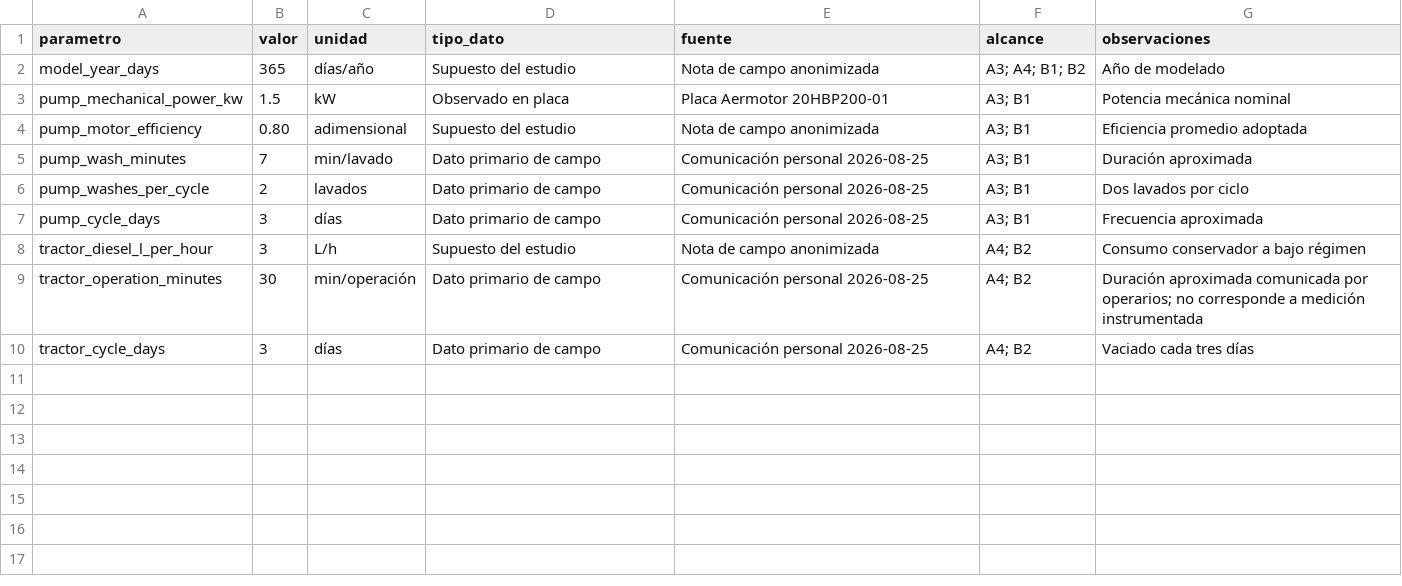
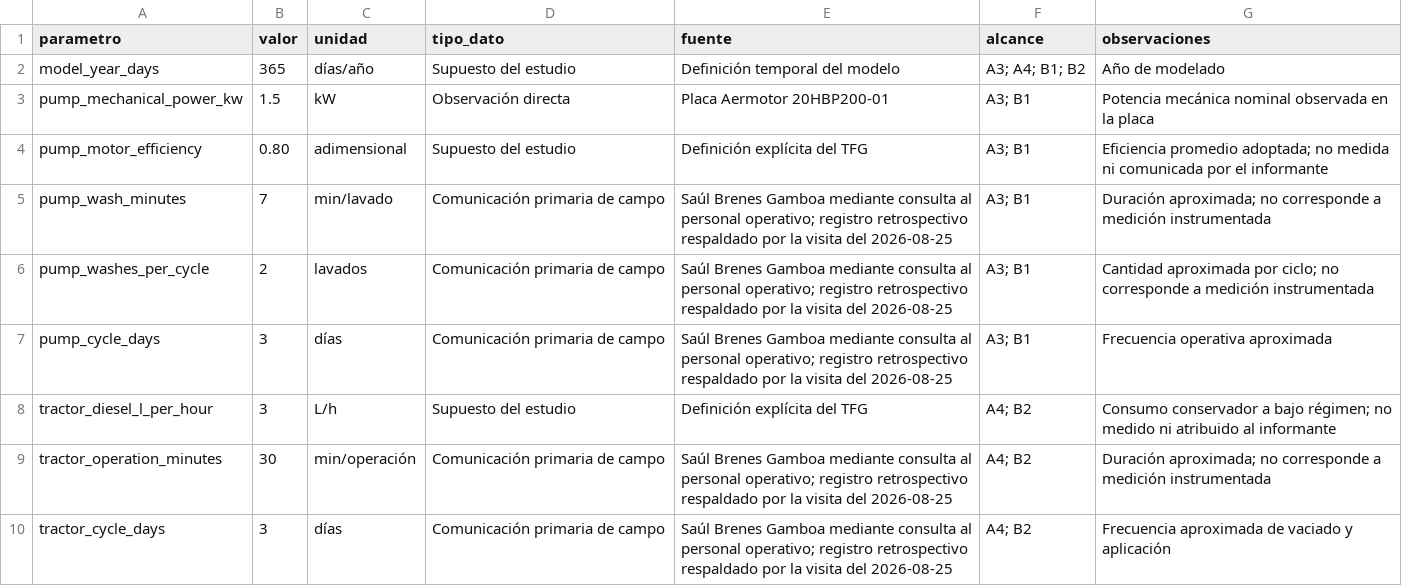
Before and after one commit to Mateo0098/LCA_IPCC_MANURE_TURRIALBA_UCR, a CSV file: processed/acv_parametros_operativos.csv, drawn as a sheet.

Commit message:
Document operational inventory data provenance

```diff
--- a/processed/acv_parametros_operativos.csv
+++ b/processed/acv_parametros_operativos.csv
@@ -1,10 +1,10 @@
 parametro,valor,unidad,tipo_dato,fuente,alcance,observaciones
-model_year_days,365,días/año,Supuesto del estudio,Nota de campo anonimizada,A3; A4; B1; B2,Año de modelado
-pump_mechanical_power_kw,1.5,kW,Observado en placa,Placa Aermotor 20HBP200-01,A3; B1,Potencia mecánica nominal
-pump_motor_efficiency,0.80,adimensional,Supuesto del estudio,Nota de campo anonimizada,A3; B1,Eficiencia promedio adoptada
-pump_wash_minutes,7,min/lavado,Dato primario de campo,Comunicación personal 2026-08-25,A3; B1,Duración aproximada
-pump_washes_per_cycle,2,lavados,Dato primario de campo,Comunicación personal 2026-08-25,A3; B1,Dos lavados por ciclo
-pump_cycle_days,3,días,Dato primario de campo,Comunicación personal 2026-08-25,A3; B1,Frecuencia aproximada
-tractor_diesel_l_per_hour,3,L/h,Supuesto del estudio,Nota de campo anonimizada,A4; B2,Consumo conservador a bajo régimen
-tractor_operation_minutes,30,min/operación,Dato primario de campo,Comunicación personal 2026-08-25,A4; B2,Duración aproximada comunicada por operarios; no corresponde a medición instrumentada
-tractor_cycle_days,3,días,Dato primario de campo,Comunicación personal 2026-08-25,A4; B2,Vaciado cada tres días
+model_year_days,365,días/año,Supuesto del estudio,Definición temporal del modelo,A3; A4; B1; B2,Año de modelado
+pump_mechanical_power_kw,1.5,kW,Observación directa,Placa Aermotor 20HBP200-01,A3; B1,Potencia mecánica nominal observada en la placa
+pump_motor_efficiency,0.80,adimensional,Supuesto del estudio,Definición explícita del TFG,A3; B1,Eficiencia promedio adoptada; no medida ni comunicada por el informante
+pump_wash_minutes,7,min/lavado,Comunicación primaria de campo,Saúl Brenes Gamboa mediante consulta al personal operativo; registro retrospectivo respaldado por la visita del 2026-08-25,A3; B1,Duración aproximada; no corresponde a medición instrumentada
+pump_washes_per_cycle,2,lavados,Comunicación primaria de campo,Saúl Brenes Gamboa mediante consulta al personal operativo; registro retrospectivo respaldado por la visita del 2026-08-25,A3; B1,Cantidad aproximada por ciclo; no corresponde a medición instrumentada
+pump_cycle_days,3,días,Comunicación primaria de campo,Saúl Brenes Gamboa mediante consulta al personal operativo; registro retrospectivo respaldado por la visita del 2026-08-25,A3; B1,Frecuencia operativa aproximada
+tractor_diesel_l_per_hour,3,L/h,Supuesto del estudio,Definición explícita del TFG,A4; B2,Consumo conservador a bajo régimen; no medido ni atribuido al informante
+tractor_operation_minutes,30,min/operación,Comunicación primaria de campo,Saúl Brenes Gamboa mediante consulta al personal operativo; registro retrospectivo respaldado por la visita del 2026-08-25,A4; B2,Duración aproximada; no corresponde a medición instrumentada
+tractor_cycle_days,3,días,Comunicación primaria de campo,Saúl Brenes Gamboa mediante consulta al personal operativo; registro retrospectivo respaldado por la visita del 2026-08-25,A4; B2,Frecuencia aproximada de vaciado y aplicación
```
Also changed, not shown: outputs/tablas_tesis/tabla_10_procedencia_datos_icv.csv, outputs/tablas_tesis/tablas_word/apendice_L_procedencia_datos_icv_word.csv, 16 other files.
